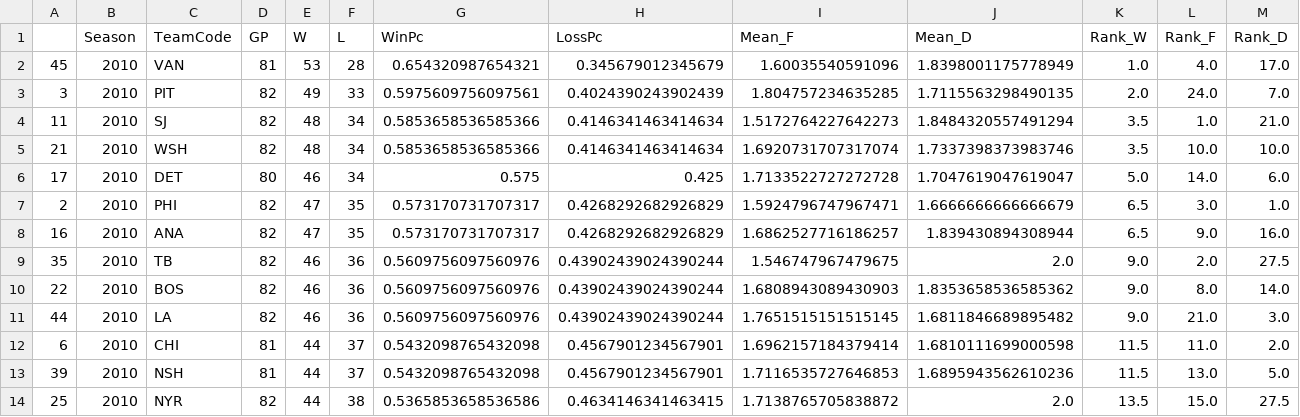
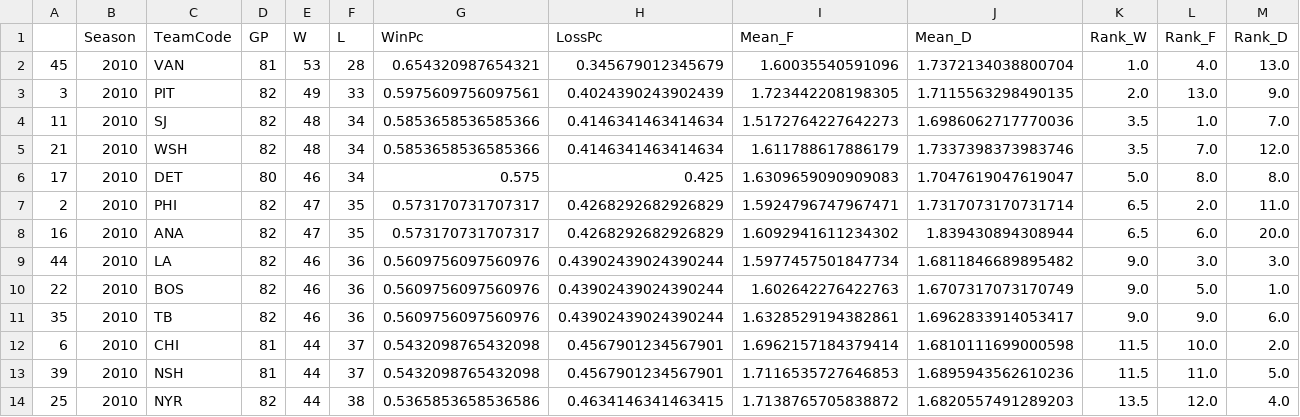
Before and after one commit to stephtselios/nhl_roster_design, a CSV file: season_teams_roster.csv, drawn as a sheet; only a part is shown; the diff covers the shown part only.

```diff
--- a/season_teams_roster.csv
+++ b/season_teams_roster.csv
@@ -1,14 +1,14 @@
 ,Season,TeamCode,GP,W,L,WinPc,LossPc,Mean_F,Mean_D,Rank_W,Rank_F,Rank_D
-45,2010,VAN,81,53,28,0.654320987654321,0.345679012345679,1.60035540591096,1.8398001175778949,1.0,4.0,17.0
-3,2010,PIT,82,49,33,0.5975609756097561,0.4024390243902439,1.804757234635285,1.7115563298490135,2.0,24.0,7.0
-11,2010,SJ,82,48,34,0.5853658536585366,0.4146341463414634,1.5172764227642273,1.8484320557491294,3.5,1.0,21.0
-21,2010,WSH,82,48,34,0.5853658536585366,0.4146341463414634,1.6920731707317074,1.7337398373983746,3.5,10.0,10.0
-17,2010,DET,80,46,34,0.575,0.425,1.7133522727272728,1.7047619047619047,5.0,14.0,6.0
-2,2010,PHI,82,47,35,0.573170731707317,0.4268292682926829,1.5924796747967471,1.6666666666666679,6.5,3.0,1.0
-16,2010,ANA,82,47,35,0.573170731707317,0.4268292682926829,1.6862527716186257,1.839430894308944,6.5,9.0,16.0
-35,2010,TB,82,46,36,0.5609756097560976,0.43902439024390244,1.546747967479675,2.0,9.0,2.0,27.5
-22,2010,BOS,82,46,36,0.5609756097560976,0.43902439024390244,1.6808943089430903,1.8353658536585362,9.0,8.0,14.0
-44,2010,LA,82,46,36,0.5609756097560976,0.43902439024390244,1.7651515151515145,1.6811846689895482,9.0,21.0,3.0
-6,2010,CHI,81,44,37,0.5432098765432098,0.4567901234567901,1.6962157184379414,1.6810111699000598,11.5,11.0,2.0
-39,2010,NSH,81,44,37,0.5432098765432098,0.4567901234567901,1.7116535727646853,1.6895943562610236,11.5,13.0,5.0
-25,2010,NYR,82,44,38,0.5365853658536586,0.4634146341463415,1.7138765705838872,2.0,13.5,15.0,27.5
+45,2010,VAN,81,53,28,0.654320987654321,0.345679012345679,1.60035540591096,1.7372134038800704,1.0,4.0,13.0
+3,2010,PIT,82,49,33,0.5975609756097561,0.4024390243902439,1.723442208198305,1.7115563298490135,2.0,13.0,9.0
+11,2010,SJ,82,48,34,0.5853658536585366,0.4146341463414634,1.5172764227642273,1.6986062717770036,3.5,1.0,7.0
+21,2010,WSH,82,48,34,0.5853658536585366,0.4146341463414634,1.611788617886179,1.7337398373983746,3.5,7.0,12.0
+17,2010,DET,80,46,34,0.575,0.425,1.6309659090909083,1.7047619047619047,5.0,8.0,8.0
+2,2010,PHI,82,47,35,0.573170731707317,0.4268292682926829,1.5924796747967471,1.7317073170731714,6.5,2.0,11.0
+16,2010,ANA,82,47,35,0.573170731707317,0.4268292682926829,1.6092941611234302,1.839430894308944,6.5,6.0,20.0
+44,2010,LA,82,46,36,0.5609756097560976,0.43902439024390244,1.5977457501847734,1.6811846689895482,9.0,3.0,3.0
+22,2010,BOS,82,46,36,0.5609756097560976,0.43902439024390244,1.602642276422763,1.6707317073170749,9.0,5.0,1.0
+35,2010,TB,82,46,36,0.5609756097560976,0.43902439024390244,1.6328529194382861,1.6962833914053417,9.0,9.0,6.0
+6,2010,CHI,81,44,37,0.5432098765432098,0.4567901234567901,1.6962157184379414,1.6810111699000598,11.5,10.0,2.0
+39,2010,NSH,81,44,37,0.5432098765432098,0.4567901234567901,1.7116535727646853,1.6895943562610236,11.5,11.0,5.0
+25,2010,NYR,82,44,38,0.5365853658536586,0.4634146341463415,1.7138765705838872,1.6820557491289203,13.5,12.0,4.0
```
Also changed, not shown: 1 added row, 1 removed row and 46 edited cells elsewhere in this file, 2 other files.
